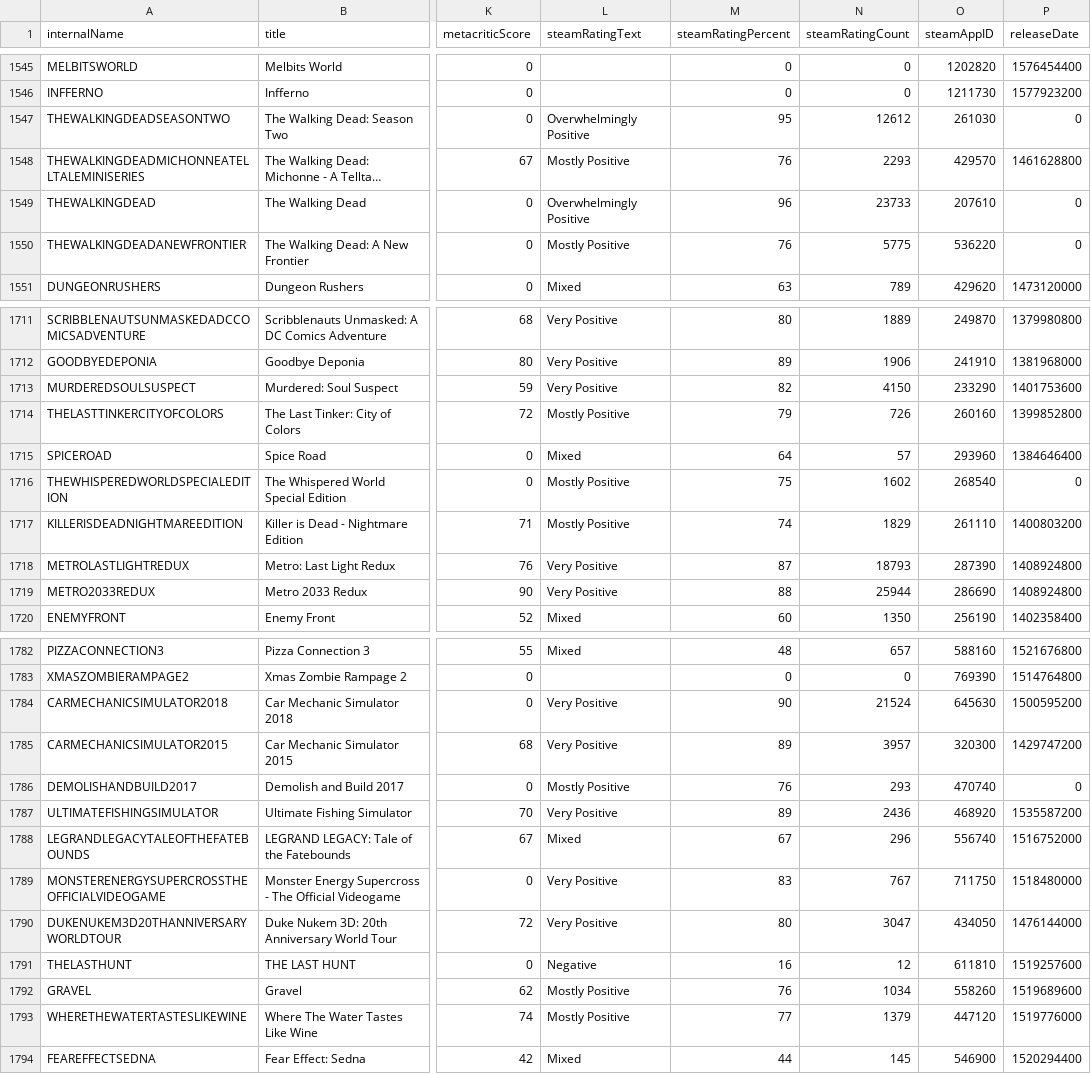
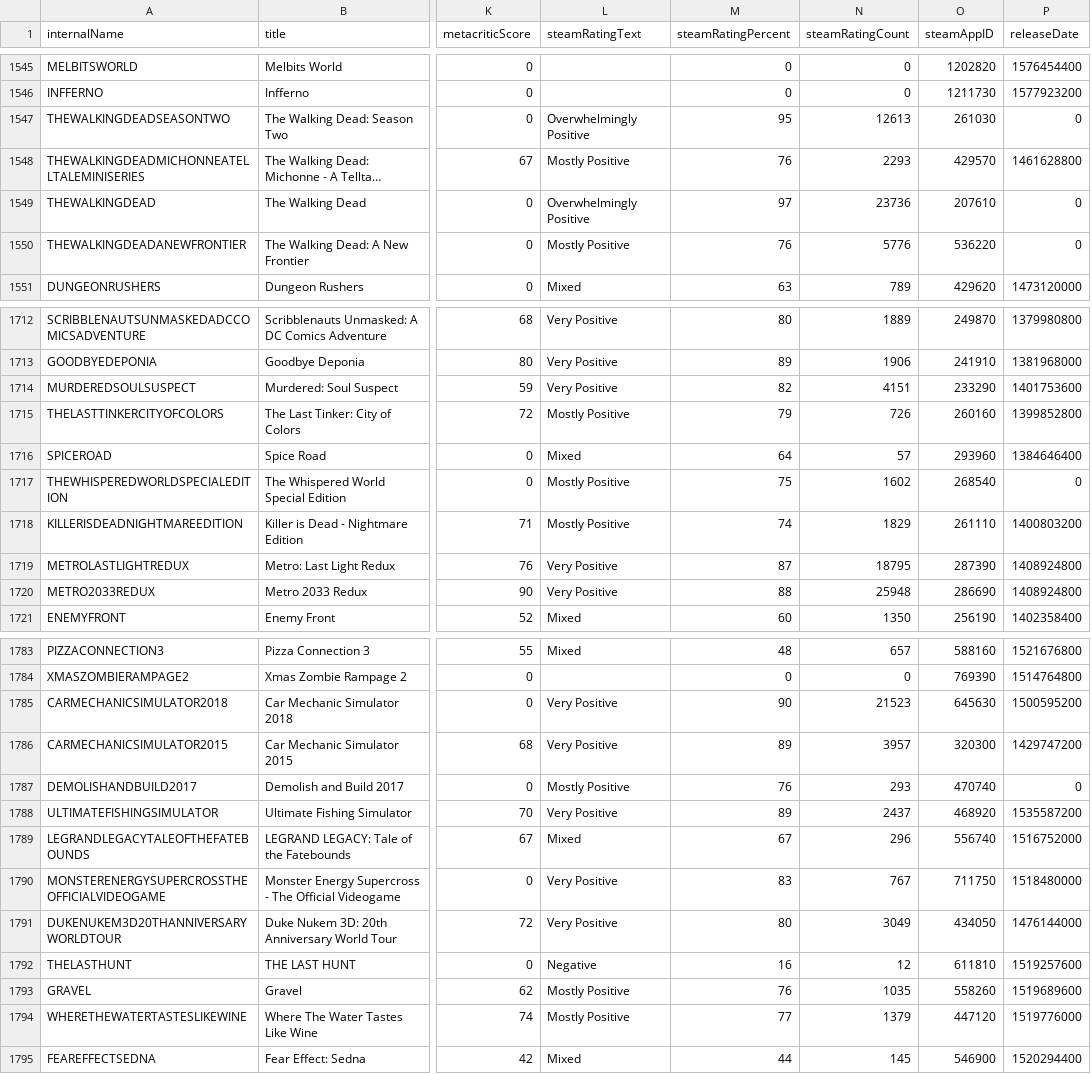
Before and after one commit to haiyib/steam-games, a CSV file: cheapshark_updated.csv, drawn as a sheet; only a part is shown, gaps mark what is left out; long unchanged cells end in …; addresses are those after the commit; the diff covers the shown part only; the diff names each change by its address in the sheet, - before the commit and + after, or states it on an @@ line.

```diff
--- a/cheapshark_updated.csv
+++ b/cheapshark_updated.csv
-N1547 (steamRatingCount): 12612
+N1547 (steamRatingCount): 12613
-M1549 (steamRatingPercent): 96
+M1549 (steamRatingPercent): 97
-N1549 (steamRatingCount): 23733
+N1549 (steamRatingCount): 23736
-N1550 (steamRatingCount): 5775
+N1550 (steamRatingCount): 5776
-N1714 (steamRatingCount): 4150
+N1714 (steamRatingCount): 4151
-N1719 (steamRatingCount): 18793
+N1719 (steamRatingCount): 18795
-N1720 (steamRatingCount): 25944
+N1720 (steamRatingCount): 25948
-N1785 (steamRatingCount): 21524
+N1785 (steamRatingCount): 21523
-N1788 (steamRatingCount): 2436
+N1788 (steamRatingCount): 2437
-N1791 (steamRatingCount): 3047
+N1791 (steamRatingCount): 3049
-N1793 (steamRatingCount): 1034
+N1793 (steamRatingCount): 1035
```
Also changed, not shown: 2 added rows, 2 removed rows and 47 edited cells elsewhere in this file, steam_deals_top20_rangeplot.csv, 1 other file.
